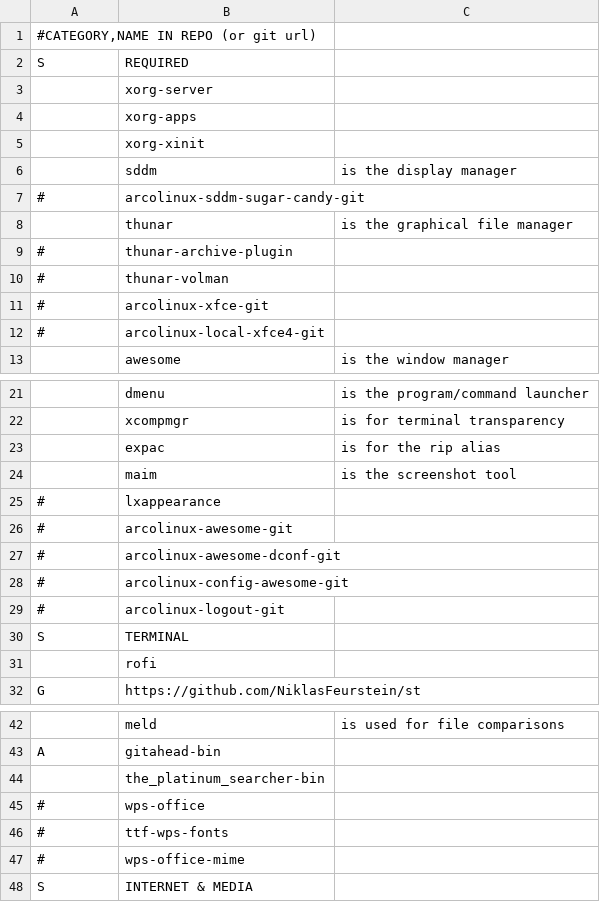
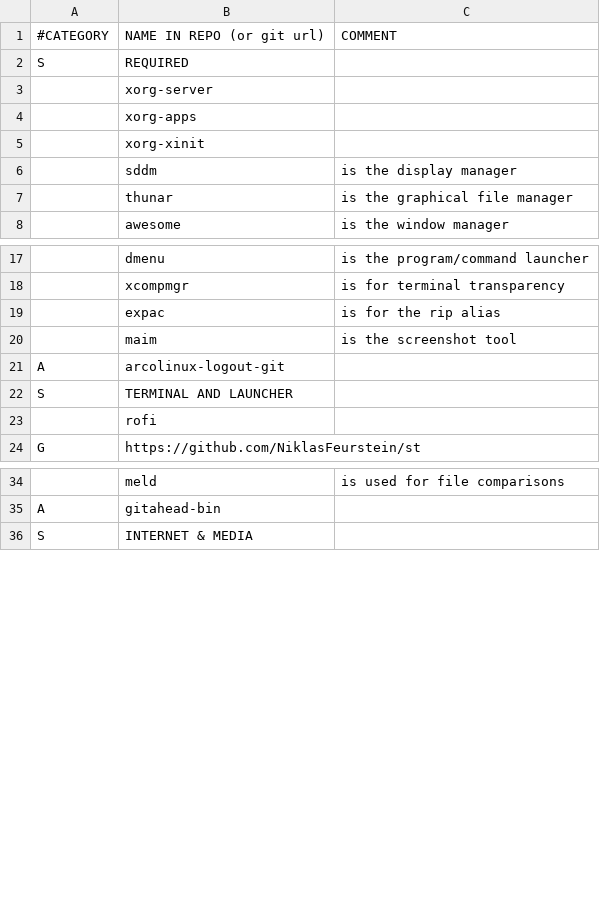
Before and after one commit to NiklasFeurstein/firex, a CSV file: programs.csv, drawn as a sheet; only a part is shown, gaps mark what is left out; removed rows and columns are numbered as before the commit, all else as after; the diff covers the shown part only; the diff names each change by its address in the sheet, - before the commit and + after, or states it on an @@ line.

Commit message:
cleanup progs. increase font size. update bookmarks. add neovimrc

```diff
--- a/programs.csv
+++ b/programs.csv
-row 1: #CATEGORY,NAME IN REPO (or git url)
+row 1: #CATEGORY | NAME IN REPO (or git url) | COMMENT
-row 7: # | arcolinux-sddm-sugar-candy-git
-row 9: # | thunar-archive-plugin
-row 10: # | thunar-volman
-row 11: # | arcolinux-xfce-git
-row 12: # | arcolinux-local-xfce4-git
-row 25: # | lxappearance
-row 26: # | arcolinux-awesome-git
-row 27: # | arcolinux-awesome-dconf-git
-row 28: # | arcolinux-config-awesome-git
-A21: #
+A21: A
-B22: TERMINAL
+B22: TERMINAL AND LAUNCHER
-row 44:  | the_platinum_searcher-bin
-row 45: # | wps-office
-row 46: # | ttf-wps-fonts
-row 47: # | wps-office-mime
```
Also changed, not shown: 1 added row and 3 edited cells elsewhere in this file, 7 other files.
